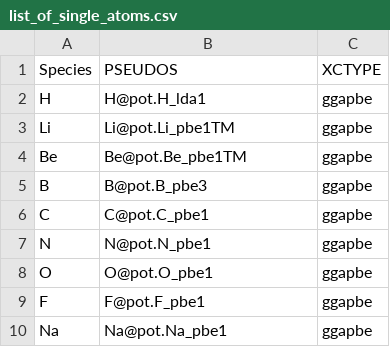
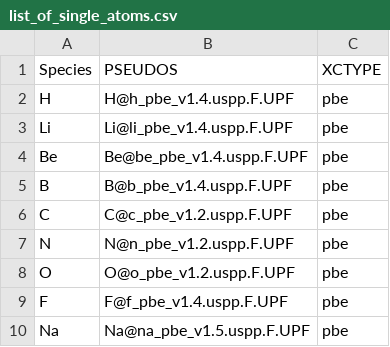
Before and after one commit to jdzla/STATE-BATCH, a CSV file: QEexamples/single_atom/list_of_single_atoms.csv, drawn as a sheet.

```diff
--- a/QEexamples/single_atom/list_of_single_atoms.csv
+++ b/QEexamples/single_atom/list_of_single_atoms.csv
@@ -1,10 +1,10 @@
 Species,PSEUDOS,XCTYPE
-H,H@pot.H_lda1,ggapbe
-Li,Li@pot.Li_pbe1TM,ggapbe
-Be,Be@pot.Be_pbe1TM,ggapbe
-B,B@pot.B_pbe3,ggapbe
-C,C@pot.C_pbe1,ggapbe
-N,N@pot.N_pbe1,ggapbe
-O,O@pot.O_pbe1,ggapbe
-F,F@pot.F_pbe1,ggapbe
-Na,Na@pot.Na_pbe1,ggapbe
+H,H@h_pbe_v1.4.uspp.F.UPF,pbe
+Li,Li@li_pbe_v1.4.uspp.F.UPF,pbe
+Be,Be@be_pbe_v1.4.uspp.F.UPF,pbe
+B,B@b_pbe_v1.4.uspp.F.UPF,pbe
+C,C@c_pbe_v1.2.uspp.F.UPF,pbe
+N,N@n_pbe_v1.2.uspp.F.UPF,pbe
+O,O@o_pbe_v1.2.uspp.F.UPF,pbe
+F,F@f_pbe_v1.4.uspp.F.UPF,pbe
+Na,Na@na_pbe_v1.5.uspp.F.UPF,pbe
```
Also changed, not shown: 3 other files.
